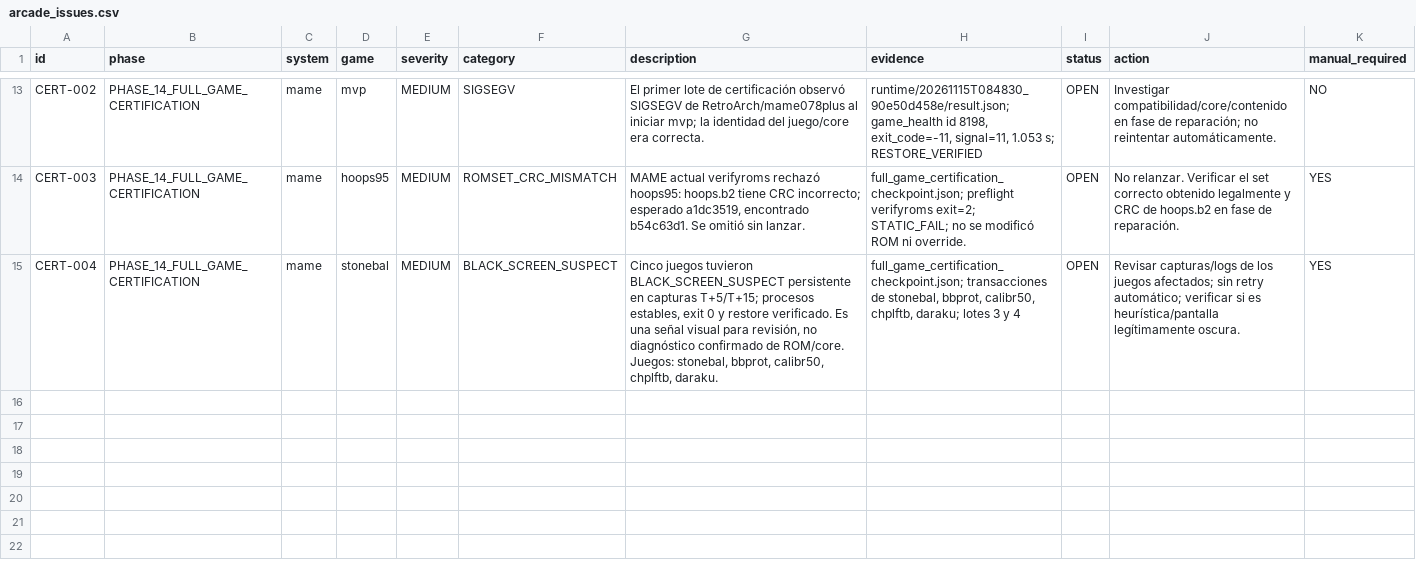
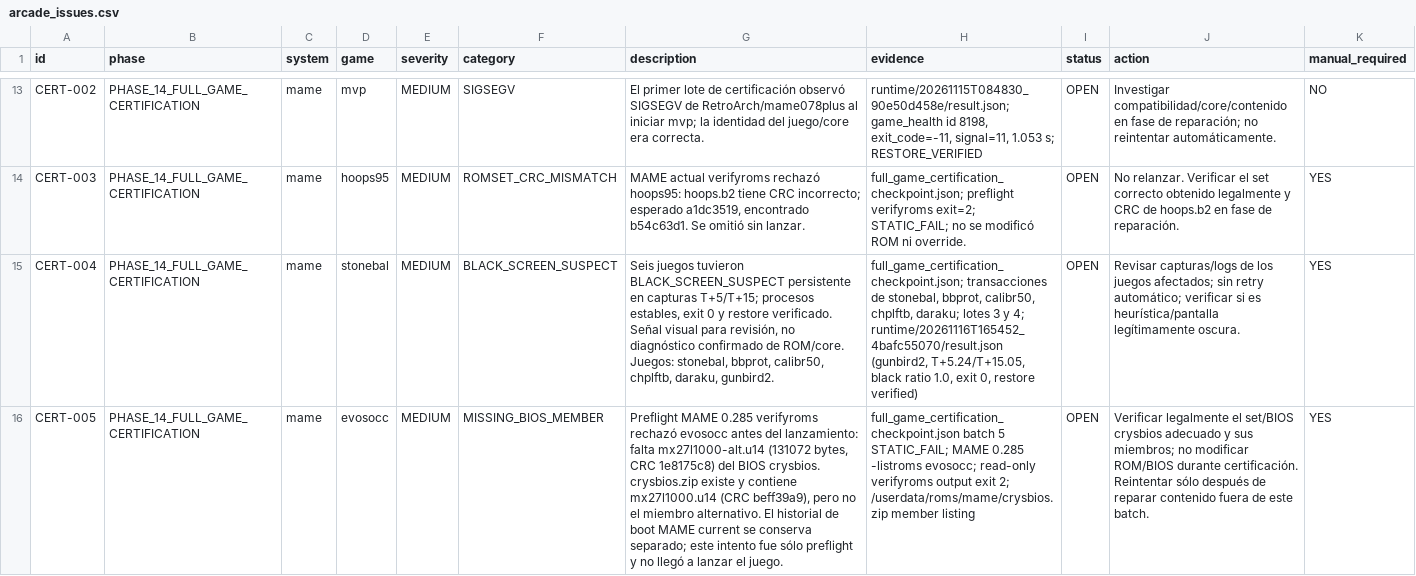
Before and after one commit to agustinc08/arcade-audit, a CSV file: data/arcade_issues.csv, drawn as a sheet; only a part is shown, gaps mark what is left out; the diff names each change by its address in the sheet, - before the commit and + after, or states it on an @@ line.

Commit message:
arcade: certify priority batch 5

```diff
--- a/data/arcade_issues.csv
+++ b/data/arcade_issues.csv
-G15 (description): Cinco juegos tuvieron BLACK_SCREEN_SUSPECT persistente en capturas T+5/T+15; procesos estables, exit 0 y restore verificado. Es una señal visual para revisión, no diagnóstico confirmado de ROM/core. Juegos: stonebal, bbprot, calibr50, chplftb, daraku.
+G15 (description): Seis juegos tuvieron BLACK_SCREEN_SUSPECT persistente en capturas T+5/T+15; procesos estables, exit 0 y restore verificado. Señal visual para revisión, no diagnóstico confirmado de ROM/core. Juegos: stonebal, bbprot, calibr50, chplftb, daraku, gunbird2.
-H15 (evidence): …3 y 4
+H15 (evidence): …3 y 4; runtime/20261116T165452_4bafc55070/result.json (gunbird2, T+5.24/T+15.05, black ratio 1.0, exit 0, restore verified)
+row 16: CERT-005 | PHASE_14_FULL_GAME_CERTIFICATION | mame | evosocc | MEDIUM | MISSING_BIOS_MEMBER | Preflight MAME 0.285 verifyroms rechazó evosocc antes del lanzamiento: falta mx27l1000-alt.u14 (131072 bytes, CRC 1e8175c8) del BIOS crysbios. crysbios.zip existe y contiene mx27l1000.u14 (CRC beff39a9), pero no el miembro alternativo. El historial de boot MAME current se conserva separado; este intento fue sólo preflight y no llegó a lanzar el juego. | full_game_certification_checkpoint.json batch 5 STATIC_FAIL; MAME 0.285 -listroms evosocc; read-only verifyroms output exit 2; /userdata/roms/mame/crysbios.zip member listing | OPEN | Verificar legalmente el set/BIOS crysbios adecuado y sus miembros; no modificar ROM/BIOS durante certificación. Reintentar sólo después de reparar contenido fuera de este batch. | YES
```
Also changed, not shown: data/game_repair_queue.csv, 4 other files.
